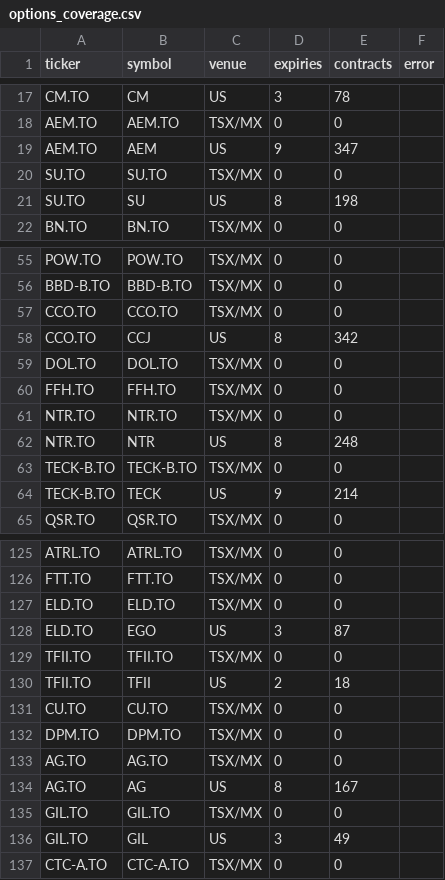
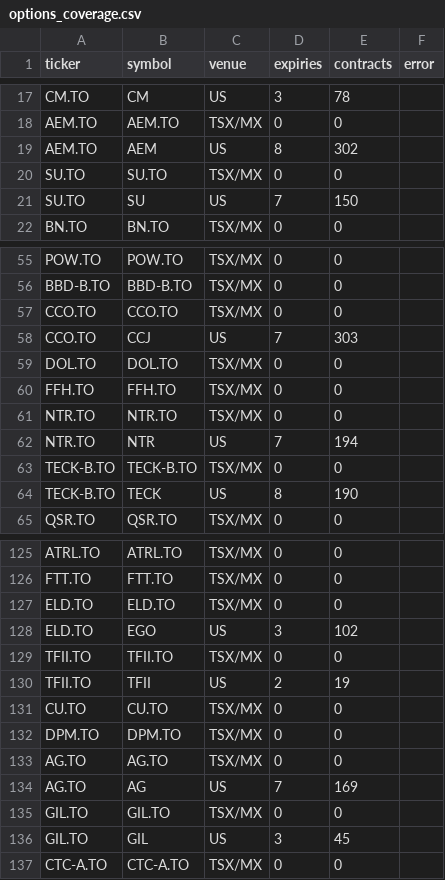
Before and after one commit to connormcginty12-alt/tsx-value-check, a CSV file: data/options_coverage.csv, drawn as a sheet; only a part is shown, gaps mark what is left out; the diff covers the shown part only.

```diff
--- a/data/options_coverage.csv
+++ b/data/options_coverage.csv
@@ -18,5 +18,5 @@ CM.TO,CM,US,3,78,
 AEM.TO,AEM.TO,TSX/MX,0,0,
-AEM.TO,AEM,US,9,347,
+AEM.TO,AEM,US,8,302,
 SU.TO,SU.TO,TSX/MX,0,0,
-SU.TO,SU,US,8,198,
+SU.TO,SU,US,7,150,
 BN.TO,BN.TO,TSX/MX,0,0,
@@ -57,3 +57,3 @@ BBD-B.TO,BBD-B.TO,TSX/MX,0,0,
 CCO.TO,CCO.TO,TSX/MX,0,0,
-CCO.TO,CCJ,US,8,342,
+CCO.TO,CCJ,US,7,303,
 DOL.TO,DOL.TO,TSX/MX,0,0,
@@ -61,5 +61,5 @@ FFH.TO,FFH.TO,TSX/MX,0,0,
 NTR.TO,NTR.TO,TSX/MX,0,0,
-NTR.TO,NTR,US,8,248,
+NTR.TO,NTR,US,7,194,
 TECK-B.TO,TECK-B.TO,TSX/MX,0,0,
-TECK-B.TO,TECK,US,9,214,
+TECK-B.TO,TECK,US,8,190,
 QSR.TO,QSR.TO,TSX/MX,0,0,
@@ -127,5 +127,5 @@ FTT.TO,FTT.TO,TSX/MX,0,0,
 ELD.TO,ELD.TO,TSX/MX,0,0,
-ELD.TO,EGO,US,3,87,
+ELD.TO,EGO,US,3,102,
 TFII.TO,TFII.TO,TSX/MX,0,0,
-TFII.TO,TFII,US,2,18,
+TFII.TO,TFII,US,2,19,
 CU.TO,CU.TO,TSX/MX,0,0,
@@ -133,5 +133,5 @@ DPM.TO,DPM.TO,TSX/MX,0,0,
 AG.TO,AG.TO,TSX/MX,0,0,
-AG.TO,AG,US,8,167,
+AG.TO,AG,US,7,169,
 GIL.TO,GIL.TO,TSX/MX,0,0,
-GIL.TO,GIL,US,3,49,
+GIL.TO,GIL,US,3,45,
 CTC-A.TO,CTC-A.TO,TSX/MX,0,0,
```
Also changed, not shown: 30 edited cells elsewhere in this file, 1 other file.
